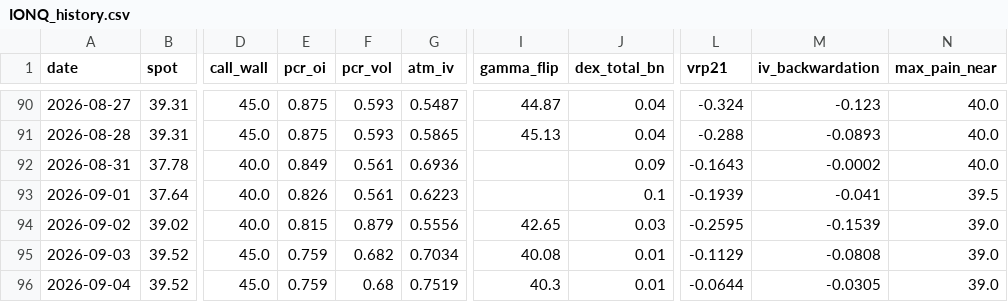
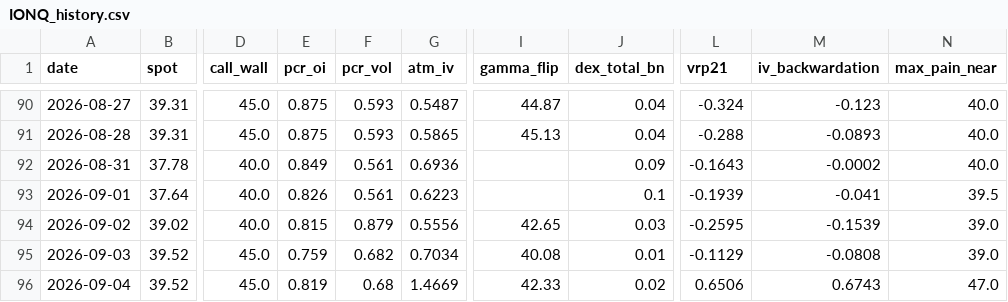
Before and after one commit to dsh0920-sys/Repository-name-options-dashboard, a CSV file: data/history/IONQ_history.csv, drawn as a sheet; only a part is shown, gaps mark what is left out; the diff names each change by its address in the sheet, - before the commit and + after, or states it on an @@ line.

```diff
--- a/data/history/IONQ_history.csv
+++ b/data/history/IONQ_history.csv
-E96 (pcr_oi): 0.759
+E96 (pcr_oi): 0.819
-G96 (atm_iv): 0.7519
+G96 (atm_iv): 1.4669
-I96 (gamma_flip): 40.3
+I96 (gamma_flip): 42.33
-J96 (dex_total_bn): 0.01
+J96 (dex_total_bn): 0.02
-L96 (vrp21): -0.0644
+L96 (vrp21): 0.6506
-M96 (iv_backwardation): -0.0305
+M96 (iv_backwardation): 0.6743
-N96 (max_pain_near): 39.0
+N96 (max_pain_near): 47.0
```
Also changed, not shown: data/history/AMZN_history.csv, data/history/IREN_history.csv, 45 other files.
